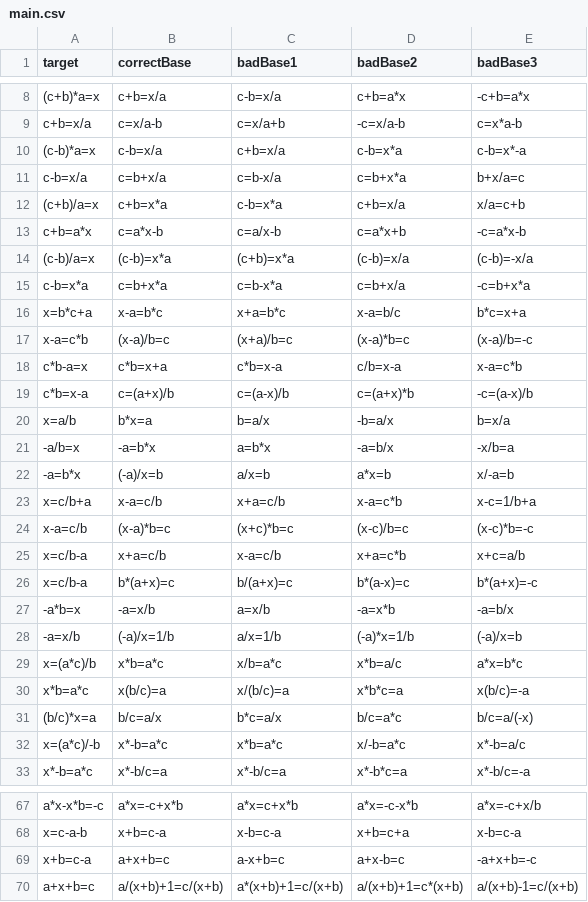
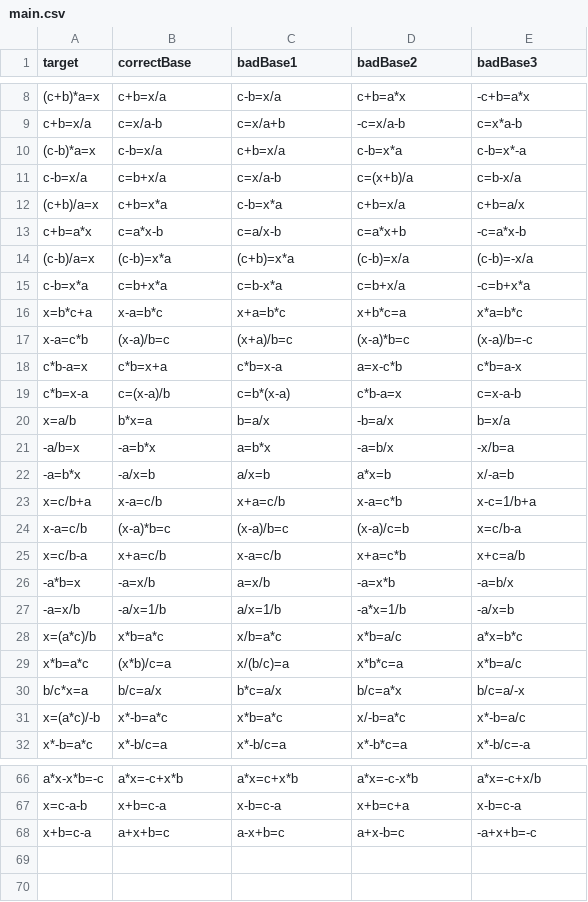
Before and after one commit to eweitnauer/gm-perceptual-learning, a CSV file: stimuli/main.csv, drawn as a sheet; only a part is shown, gaps mark what is left out; the diff covers the shown part only.

Commit message:
made changes/improvements to stimuli

```diff
--- a/stimuli/main.csv
+++ b/stimuli/main.csv
@@ -10,4 +10,4 @@ c+b=x/a,c=x/a-b,c=x/a+b,-c=x/a-b,c=x*a-b
 (c-b)*a=x,c-b=x/a,c+b=x/a,c-b=x*a,c-b=x*-a
-c-b=x/a,c=b+x/a,c=b-x/a,c=b+x*a,b+x/a=c
-(c+b)/a=x,c+b=x*a,c-b=x*a,c+b=x/a,x/a=c+b
+c-b=x/a,c=b+x/a,c=x/a-b,c=(x+b)/a,c=b-x/a
+(c+b)/a=x,c+b=x*a,c-b=x*a,c+b=x/a,c+b=a/x
 c+b=a*x,c=a*x-b,c=a/x-b,c=a*x+b,-c=a*x-b
@@ -15,18 +15,17 @@ c+b=a*x,c=a*x-b,c=a/x-b,c=a*x+b,-c=a*x-b
 c-b=x*a,c=b+x*a,c=b-x*a,c=b+x/a,-c=b+x*a
-x=b*c+a,x-a=b*c,x+a=b*c,x-a=b/c,b*c=x+a
+x=b*c+a,x-a=b*c,x+a=b*c,x+b*c=a,x*a=b*c
 x-a=c*b,(x-a)/b=c,(x+a)/b=c,(x-a)*b=c,(x-a)/b=-c
-c*b-a=x,c*b=x+a,c*b=x-a,c/b=x-a,x-a=c*b
-c*b=x-a,c=(a+x)/b,c=(a-x)/b,c=(a+x)*b,-c=(a-x)/b
+c*b-a=x,c*b=x+a,c*b=x-a,a=x-c*b,c*b=a-x
+c*b=x-a,c=(x-a)/b,c=b*(x-a),c*b-a=x,c=x-a-b
 x=a/b,b*x=a,b=a/x,-b=a/x,b=x/a
 -a/b=x,-a=b*x,a=b*x,-a=b/x,-x/b=a
--a=b*x,(-a)/x=b,a/x=b,a*x=b,x/-a=b
+-a=b*x,-a/x=b,a/x=b,a*x=b,x/-a=b
 x=c/b+a,x-a=c/b,x+a=c/b,x-a=c*b,x-c=1/b+a
-x-a=c/b,(x-a)*b=c,(x+c)*b=c,(x-c)/b=c,(x-c)*b=-c
+x-a=c/b,(x-a)*b=c,(x-a)/b=c,(x-a)/c=b,x=c/b-a
 x=c/b-a,x+a=c/b,x-a=c/b,x+a=c*b,x+c=a/b
-x=c/b-a,b*(a+x)=c,b/(a+x)=c,b*(a-x)=c,b*(a+x)=-c
 -a*b=x,-a=x/b,a=x/b,-a=x*b,-a=b/x
--a=x/b,(-a)/x=1/b,a/x=1/b,(-a)*x=1/b,(-a)/x=b
+-a=x/b,-a/x=1/b,a/x=1/b,-a*x=1/b,-a/x=b
 x=(a*c)/b,x*b=a*c,x/b=a*c,x*b=a/c,a*x=b*c
-x*b=a*c,x(b/c)=a,x/(b/c)=a,x*b*c=a,x(b/c)=-a
-(b/c)*x=a,b/c=a/x,b*c=a/x,b/c=a*c,b/c=a/(-x)
+x*b=a*c,(x*b)/c=a,x/(b/c)=a,x*b*c=a,x*b=a/c
+b/c*x=a,b/c=a/x,b*c=a/x,b/c=a*x,b/c=a/-x
 x=(a*c)/-b,x*-b=a*c,x*b=a*c,x/-b=a*c,x*-b=a/c
@@ -69,2 +68 @@ x=c-a-b,x+b=c-a,x-b=c-a,x+b=c+a,x-b=c-a
 x+b=c-a,a+x+b=c,a-x+b=c,a+x-b=c,-a+x+b=-c
-a+x+b=c,a/(x+b)+1=c/(x+b),a*(x+b)+1=c/(x+b),a/(x+b)+1=c*(x+b),a/(x+b)-1=c/(x+b)
```
Also changed, not shown: 3 edited cells elsewhere in this file, stimuli/pre-post.csv, 3 other files.
